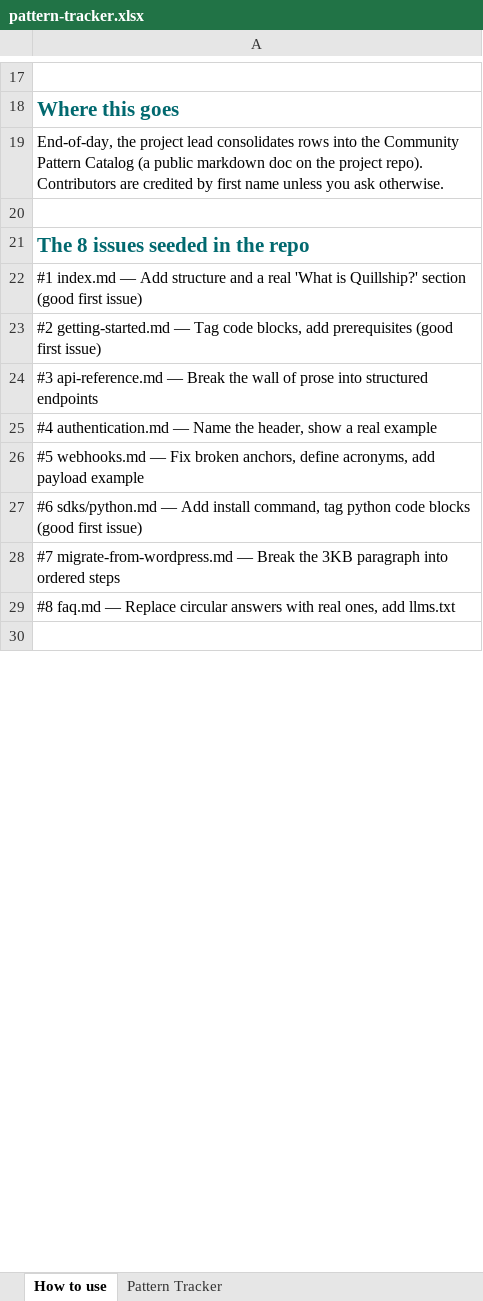
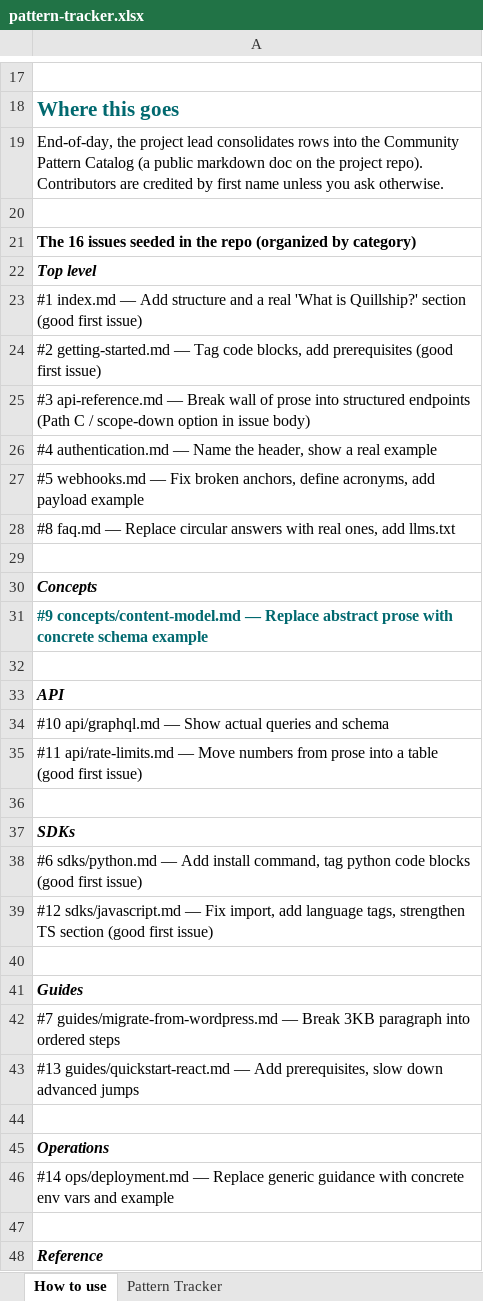
Before and after one commit to wtd-quillship-demo/quillship-docs, an Excel workbook: pattern-tracker.xlsx, sheet How to use, drawn as a sheet; only a part is shown, gaps mark what is left out; the shorter side is filled out with more unchanged rows; values as stored, in another font and other column widths than the file's, no borders; addresses are those after the commit; the diff covers the shown part only; the diff names each change by its address in the sheet, - before the commit and + after, or states it on an @@ line.

Commit message:
Update pattern tracker: 16 issues by category in 'How to use', add Category column to tracker

```diff
--- a/pattern-tracker.xlsx (sheet How to use)
+++ b/pattern-tracker.xlsx (sheet How to use)
-A21: The 8 issues seeded in the repo
+A21: The 16 issues seeded in the repo (organized by category)
-A21 text colour: #01696F
+A21 text colour: black, text size: smaller
+row 22: Top level
-A25: …— Break the wall of prose into structured endpoints
+A25: …— Break wall of prose into structured endpoints (Path C / scope-down option in issue body)
+row 28: #8 faq.md — Replace circular answers with real ones, add llms.txt
+row 29: (empty)
+row 30: Concepts
+row 31: #9 concepts/content-model.md — Replace abstract prose with concrete schema example
+row 32: (empty)
+row 33: API
+row 34: #10 api/graphql.md — Show actual queries and schema
+row 35: #11 api/rate-limits.md — Move numbers from prose into a table (good first issue)
+row 36: (empty)
+row 37: SDKs
-A39: #7 migrate-from-wordpress.md — Break the 3KB paragraph into ordered steps
+A39: #12 sdks/javascript.md — Fix import, add language tags, strengthen TS section (good first issue)
+row 40: (empty)
-A41: #8 faq.md — Replace circular answers with real ones, add llms.txt
+A41: Guides
@@ A41 bold: off → on, italic: off → on @@
+row 42: #7 guides/migrate-from-wordpress.md — Break 3KB paragraph into ordered steps
+row 43: #13 guides/quickstart-react.md — Add prerequisites, slow down advanced jumps
+row 44: (empty)
+row 45: Operations
+row 46: #14 ops/deployment.md — Replace generic guidance with concrete env vars and example
+row 47: (empty)
+row 48: Reference
```
Also changed, not shown: 3 added rows and cell formats elsewhere in this sheet, sheet Pattern Tracker.
